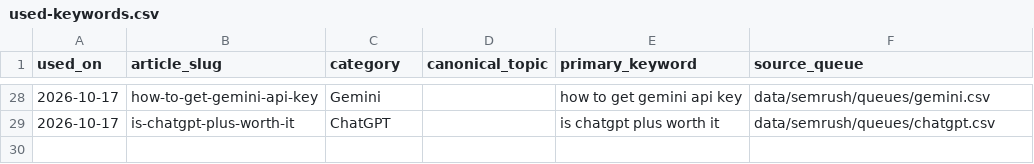
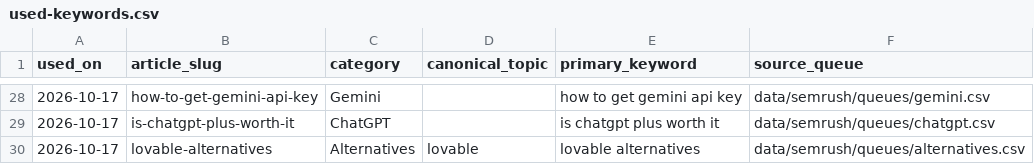
Before and after one commit to deepakparmaronline/tech-updates, a CSV file: data/semrush/used-keywords.csv, drawn as a sheet; only a part is shown, gaps mark what is left out.

Commit message:
Reconcile verified October 17 Lovable keyword ledger row

```diff
--- a/data/semrush/used-keywords.csv
+++ b/data/semrush/used-keywords.csv
@@ -29 +29,2 @@ used_on,article_slug,category,canonical_topic,primary_keyword,source_queue
 2026-10-17,is-chatgpt-plus-worth-it,ChatGPT,,is chatgpt plus worth it,data/semrush/queues/chatgpt.csv
+2026-10-17,lovable-alternatives,Alternatives,lovable,lovable alternatives,data/semrush/queues/alternatives.csv
```
